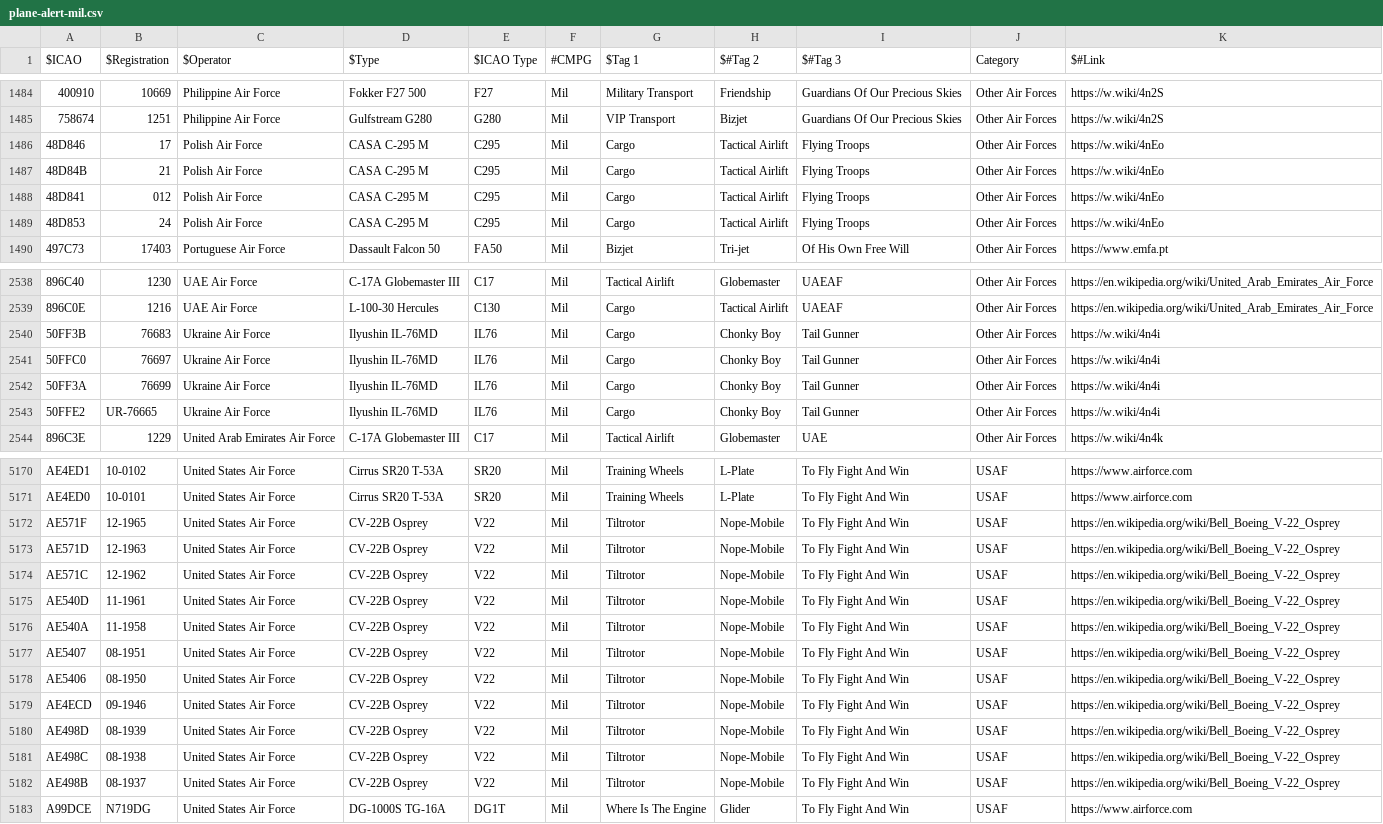
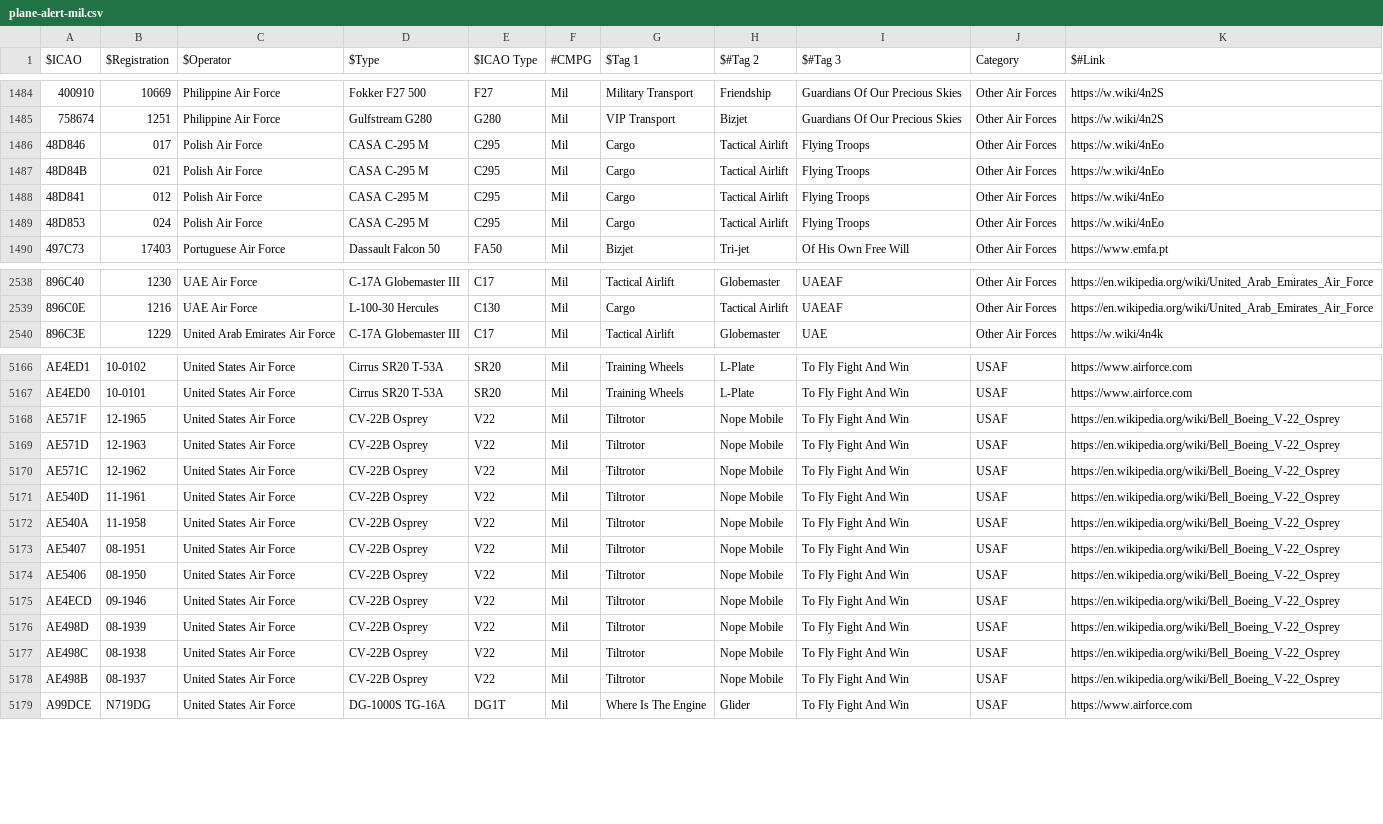
Before and after one commit to sdr-enthusiasts/plane-alert-db, a CSV file: plane-alert-mil.csv, drawn as a sheet; only a part is shown, gaps mark what is left out; removed rows and columns are numbered as before the commit, all else as after; the diff covers the shown part only; the diff names each change by its address in the sheet, - before the commit and + after, or states it on an @@ line.

```diff
--- a/plane-alert-mil.csv
+++ b/plane-alert-mil.csv
-B1486 ($Registration): 17
+B1486 ($Registration): 017
-B1487 ($Registration): 21
+B1487 ($Registration): 021
-B1489 ($Registration): 24
+B1489 ($Registration): 024
-row 2540: 50FF3B | 76683 | Ukraine Air Force | Ilyushin IL-76MD | IL76 | Mil | Cargo | Chonky Boy | Tail Gunner | Other Air Forces | https://w.wiki/4n4i
-row 2541: 50FFC0 | 76697 | Ukraine Air Force | Ilyushin IL-76MD | IL76 | Mil | Cargo | Chonky Boy | Tail Gunner | Other Air Forces | https://w.wiki/4n4i
-row 2542: 50FF3A | 76699 | Ukraine Air Force | Ilyushin IL-76MD | IL76 | Mil | Cargo | Chonky Boy | Tail Gunner | Other Air Forces | https://w.wiki/4n4i
-row 2543: 50FFE2 | UR-76665 | Ukraine Air Force | Ilyushin IL-76MD | IL76 | Mil | Cargo | Chonky Boy | Tail Gunner | Other Air Forces | https://w.wiki/4n4i
-H5168:H5178 ($#Tag 2): Nope-Mobile
+H5168:H5178 ($#Tag 2): Nope Mobile
```
Also changed, not shown: 11 edited cells elsewhere in this file, badgers-best-images.csv, badgers-best.csv, 9 other files.
